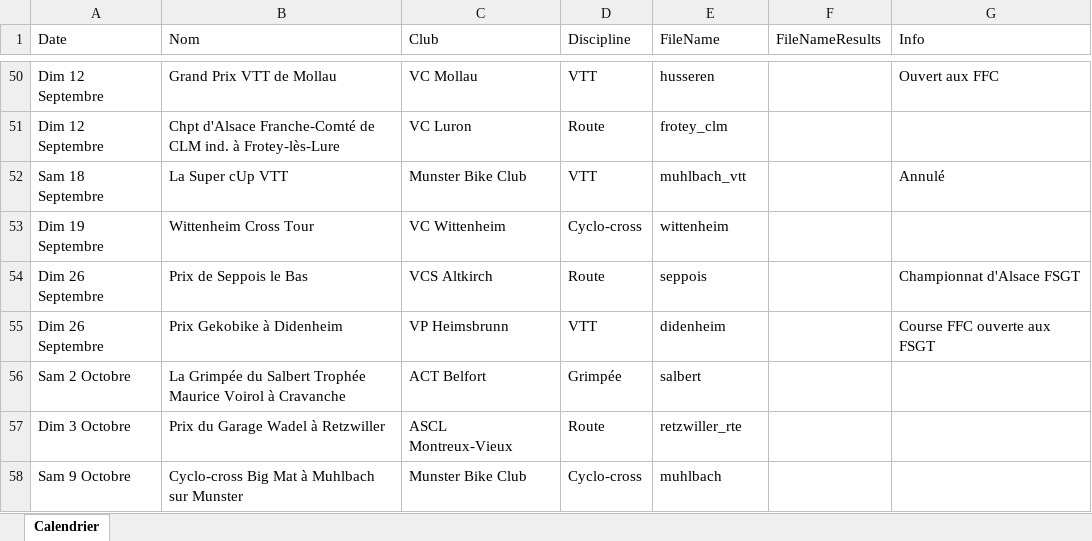
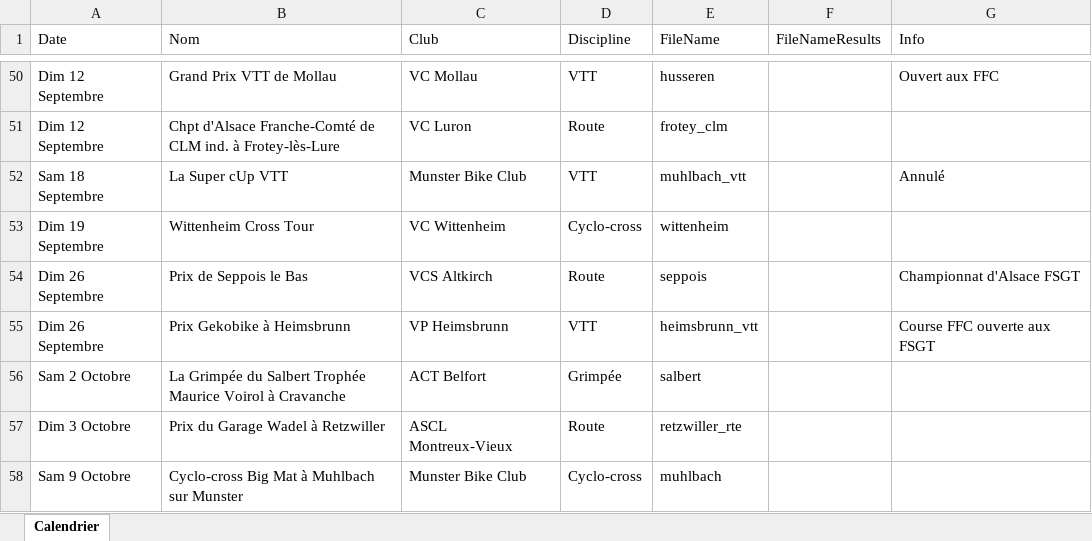
Before and after one commit to FlorianKohler/68-FSGT-Cyclisme-Alsace, an Excel workbook: Calendrier.xlsx, sheet Calendrier, drawn as a sheet; only a part is shown, gaps mark what is left out; values as stored, in another font and other column widths than the file's, no borders; the diff names each change by its address in the sheet, - before the commit and + after, or states it on an @@ line.

```diff
--- a/Calendrier.xlsx (sheet Calendrier)
+++ b/Calendrier.xlsx (sheet Calendrier)
-B55 (Nom): Prix Gekobike à Didenheim
+B55 (Nom): Prix Gekobike à Heimsbrunn
-E55 (FileName): didenheim
+E55 (FileName): heimsbrunn_vtt
```
Also changed, not shown: 2 other files.
